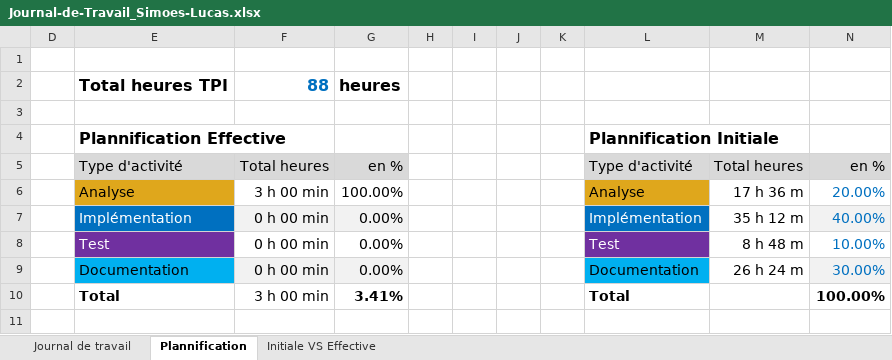
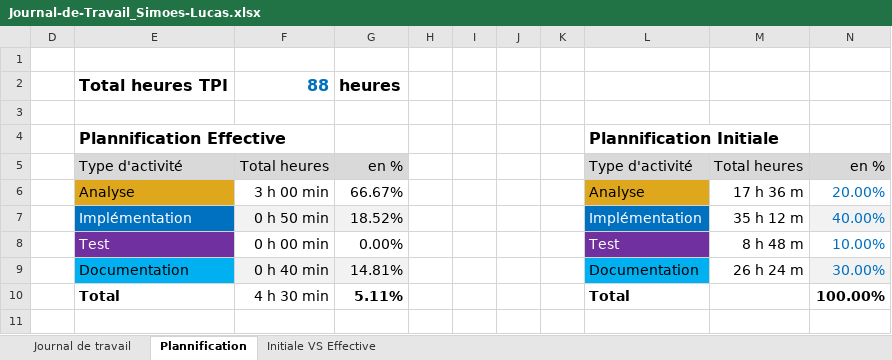
Before and after one commit to joaberch/347-docker-swarm-wordpress, an Excel workbook: documentation/Journal-de-Travail_Simoes-Lucas.xlsx, sheet Plannification, drawn as a sheet; values as stored, in another font and other column widths than the file's, no borders; charts and pictures not drawn; the diff names each change by its address in the sheet, - before the commit and + after, or states it on an @@ line.

```diff
--- a/documentation/Journal-de-Travail_Simoes-Lucas.xlsx (sheet Plannification)
+++ b/documentation/Journal-de-Travail_Simoes-Lucas.xlsx (sheet Plannification)
-G6: 100.00%
+G6: 66.67%
-F7: 0 h 00 min
+F7: 0 h 50 min
-G7: 0.00%
+G7: 18.52%
-F9: 0 h 00 min
+F9: 0 h 40 min
-G9: 0.00%
+G9: 14.81%
-F10: 3 h 00 min
+F10: 4 h 30 min
-G10: 3.41%
+G10: 5.11%
```
Also changed, not shown: sheet Journal de travail, hidden cells, charts or pictures.
